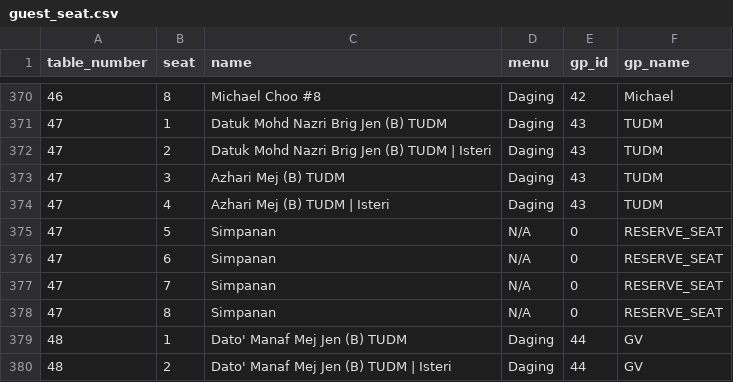
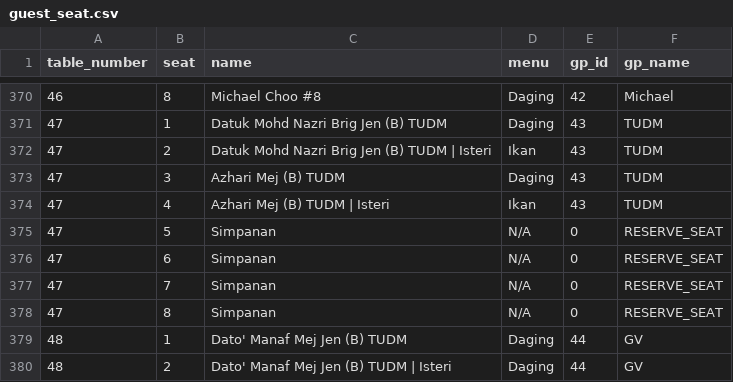
Before and after one commit to hamdanyc/mmmr, a CSV file: guest_seat.csv, drawn as a sheet; only a part is shown, gaps mark what is left out.

Commit message:
Re-run

```diff
--- a/guest_seat.csv
+++ b/guest_seat.csv
@@ -371,5 +371,5 @@ table_number,seat,name,menu,gp_id,gp_name
 47,1,Datuk Mohd Nazri Brig Jen (B) TUDM,Daging,43,TUDM
-47,2,Datuk Mohd Nazri Brig Jen (B) TUDM | Isteri,Daging,43,TUDM
+47,2,Datuk Mohd Nazri Brig Jen (B) TUDM | Isteri,Ikan,43,TUDM
 47,3,Azhari Mej (B) TUDM,Daging,43,TUDM
-47,4,Azhari Mej (B) TUDM | Isteri,Daging,43,TUDM
+47,4,Azhari Mej (B) TUDM | Isteri,Ikan,43,TUDM
 47,5,Simpanan,N/A,0,RESERVE_SEAT
```
